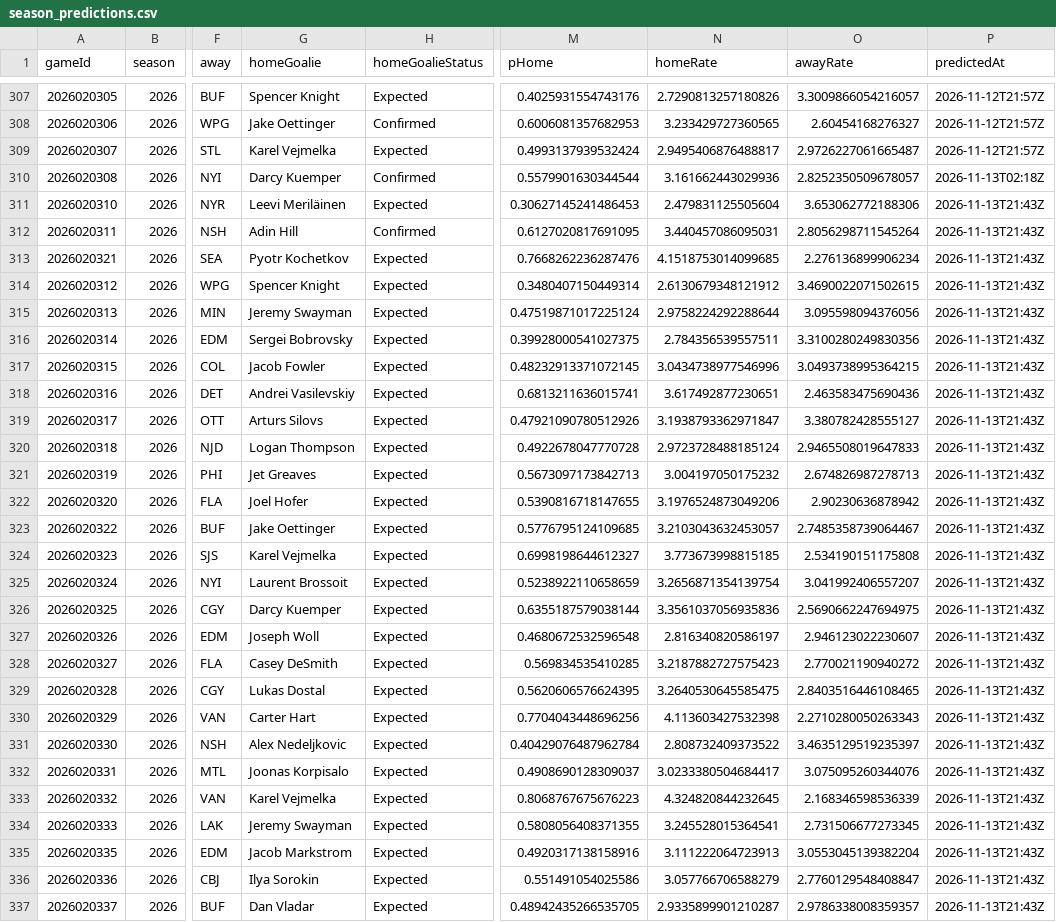
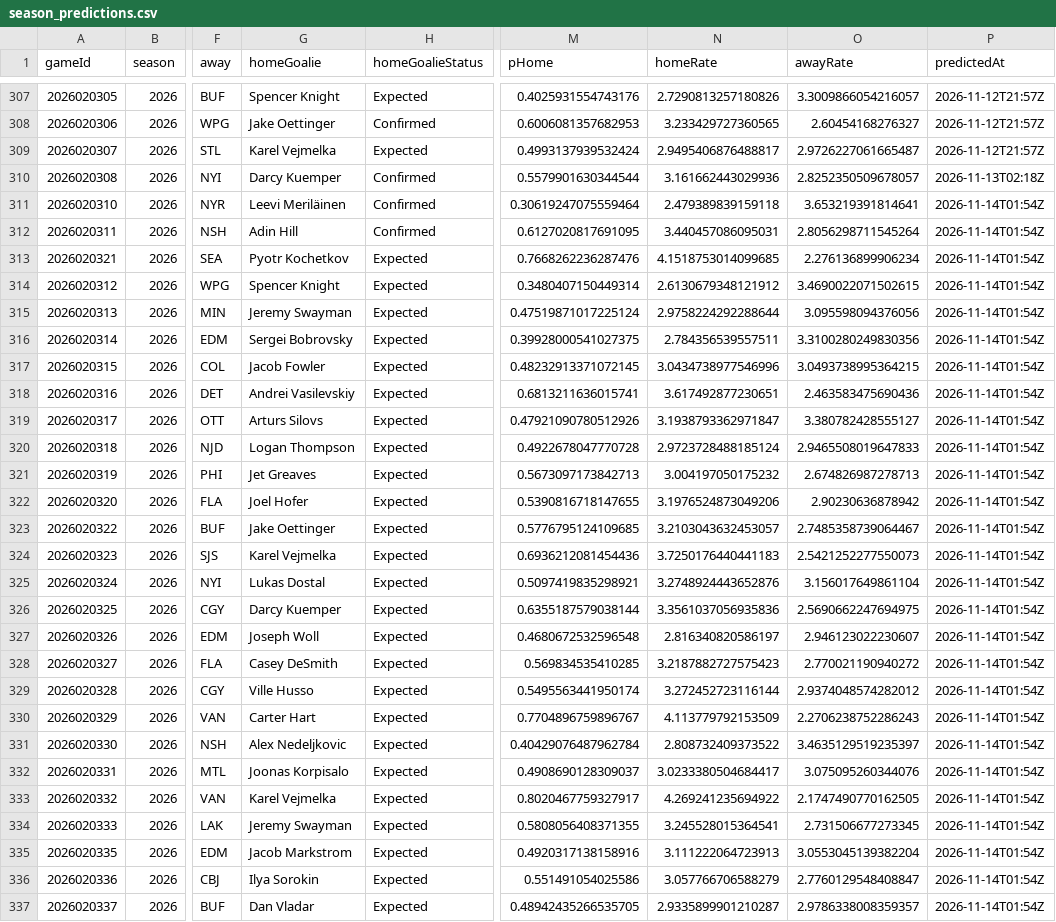
Before and after one commit to brgilly16/NHL-Prediction-Model, a CSV file: data/gamemodel/season_predictions.csv, drawn as a sheet; only a part is shown, gaps mark what is left out; the diff covers the shown part only; the diff names each change by its address in the sheet, - before the commit and + after, or states it on an @@ line.

```diff
--- a/data/gamemodel/season_predictions.csv
+++ b/data/gamemodel/season_predictions.csv
-H311 (homeGoalieStatus): Expected
+H311 (homeGoalieStatus): Confirmed
-M311 (pHome): 0.30627145241486453
+M311 (pHome): 0.30619247075559464
-N311 (homeRate): 2.479831125505604
+N311 (homeRate): 2.479389839159118
-O311 (awayRate): 3.653062772188306
+O311 (awayRate): 3.653219391814641
-P311:P337 (predictedAt): 2026-11-13T21:43Z
+P311:P337 (predictedAt): 2026-11-14T01:54Z
-M324 (pHome): 0.6998198644612327
+M324 (pHome): 0.6936212081454436
-N324 (homeRate): 3.773673998815185
+N324 (homeRate): 3.7250176440441183
-O324 (awayRate): 2.534190151175808
+O324 (awayRate): 2.5421252277550073
-G325 (homeGoalie): Laurent Brossoit
+G325 (homeGoalie): Lukas Dostal
-M325 (pHome): 0.5238922110658659
+M325 (pHome): 0.5097419835298921
-N325 (homeRate): 3.2656871354139754
+N325 (homeRate): 3.2748924443652876
-O325 (awayRate): 3.041992406557207
+O325 (awayRate): 3.156017649861104
-G329 (homeGoalie): Lukas Dostal
+G329 (homeGoalie): Ville Husso
-M329 (pHome): 0.5620606576624395
+M329 (pHome): 0.5495563441950174
-N329 (homeRate): 3.2640530645585475
+N329 (homeRate): 3.272452723116144
-O329 (awayRate): 2.8403516446108465
+O329 (awayRate): 2.9374048574282012
-M330 (pHome): 0.7704043448696256
+M330 (pHome): 0.7704896759896767
-N330 (homeRate): 4.113603427532398
+N330 (homeRate): 4.113779792153509
-O330 (awayRate): 2.2710280050263343
+O330 (awayRate): 2.2706238752286243
-M333 (pHome): 0.8068767675676223
+M333 (pHome): 0.8020467759327917
-N333 (homeRate): 4.324820844232645
+N333 (homeRate): 4.269241235694922
-O333 (awayRate): 2.168346598536339
+O333 (awayRate): 2.1747490770162505
```
Also changed, not shown: 87 edited cells elsewhere in this file.
